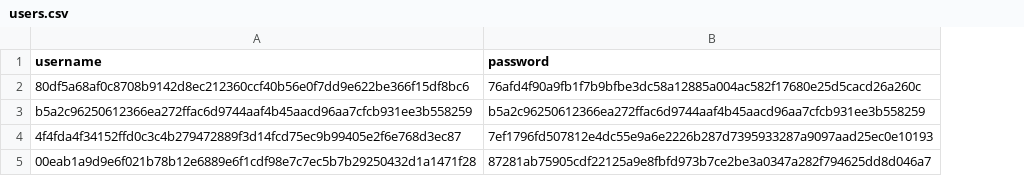
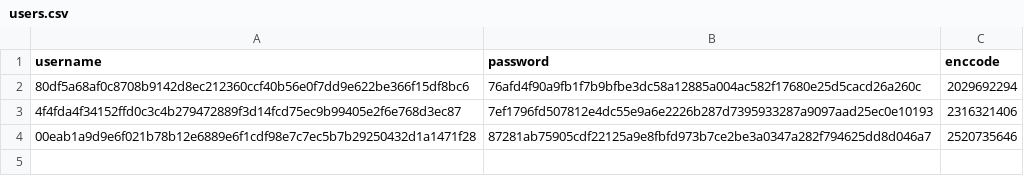
Before and after one commit to Bear-Resort/bear-resort.github.io, a CSV file: assets/js/users.csv, drawn as a sheet; removed rows and columns are numbered as before the commit, all else as after; the diff names each change by its address in the sheet, - before the commit and + after, or states it on an @@ line.

```diff
--- a/assets/js/users.csv
+++ b/assets/js/users.csv
+column C (enccode), rows 2-4: 2029692294 | 2316321406 | 2520735646
-row 3: b5a2c96250612366ea272ffac6d9744aaf4b45aacd96aa7cfcb931ee3b558259 | b5a2c96250612366ea272ffac6d9744aaf4b45aacd96aa7cfcb931ee3b558259
```
Also changed, not shown: 4 other files.
